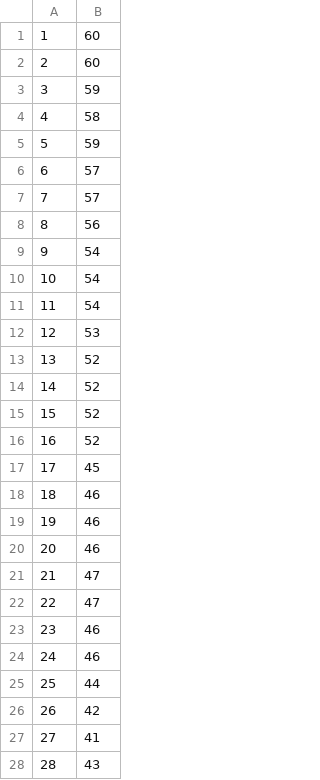
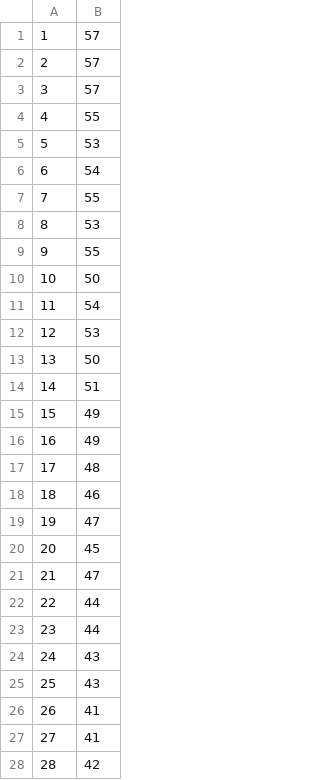
Before and after one commit to ShahilPatel-IITDh/Operating-Systems, a CSV file: Lab-8/csvRandom.csv, drawn as a sheet; only a part is shown; the diff covers the shown part only.

```diff
--- a/Lab-8/csvRandom.csv
+++ b/Lab-8/csvRandom.csv
@@ -1,28 +1,28 @@
-1,60
-2,60
-3,59
-4,58
-5,59
-6,57
-7,57
-8,56
-9,54
-10,54
+1,57
+2,57
+3,57
+4,55
+5,53
+6,54
+7,55
+8,53
+9,55
+10,50
 11,54
 12,53
-13,52
-14,52
-15,52
-16,52
-17,45
+13,50
+14,51
+15,49
+16,49
+17,48
 18,46
-19,46
-20,46
+19,47
+20,45
 21,47
-22,47
-23,46
-24,46
-25,44
-26,42
+22,44
+23,44
+24,43
+25,43
+26,41
 27,41
-28,43
+28,42
```
Also changed, not shown: 30 edited cells elsewhere in this file, 3 other files.
